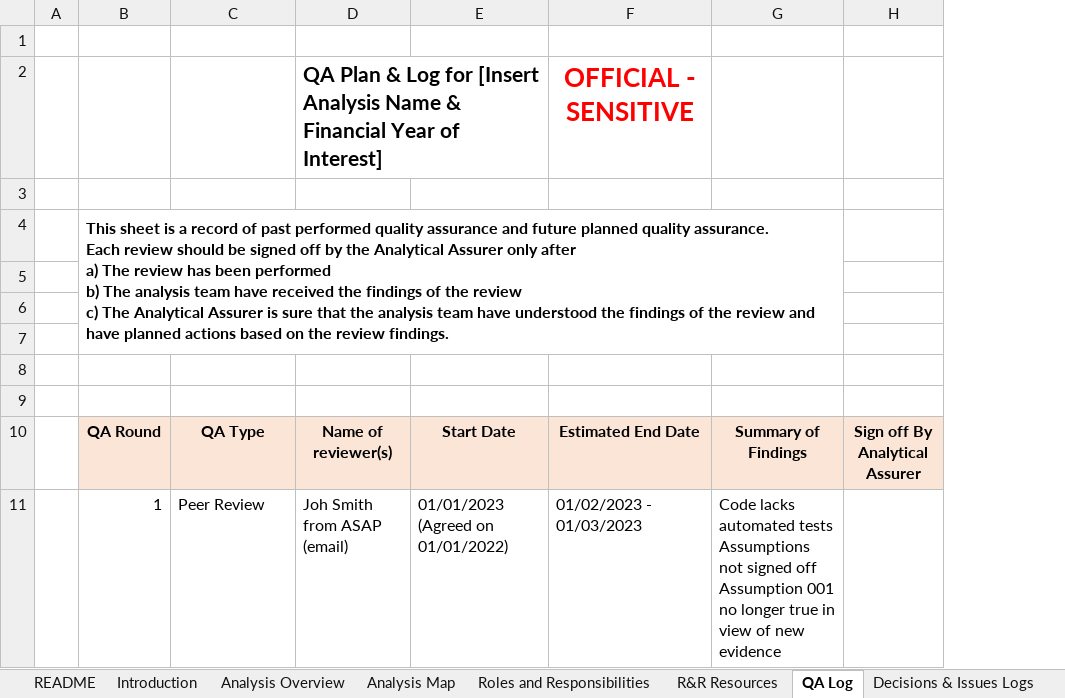
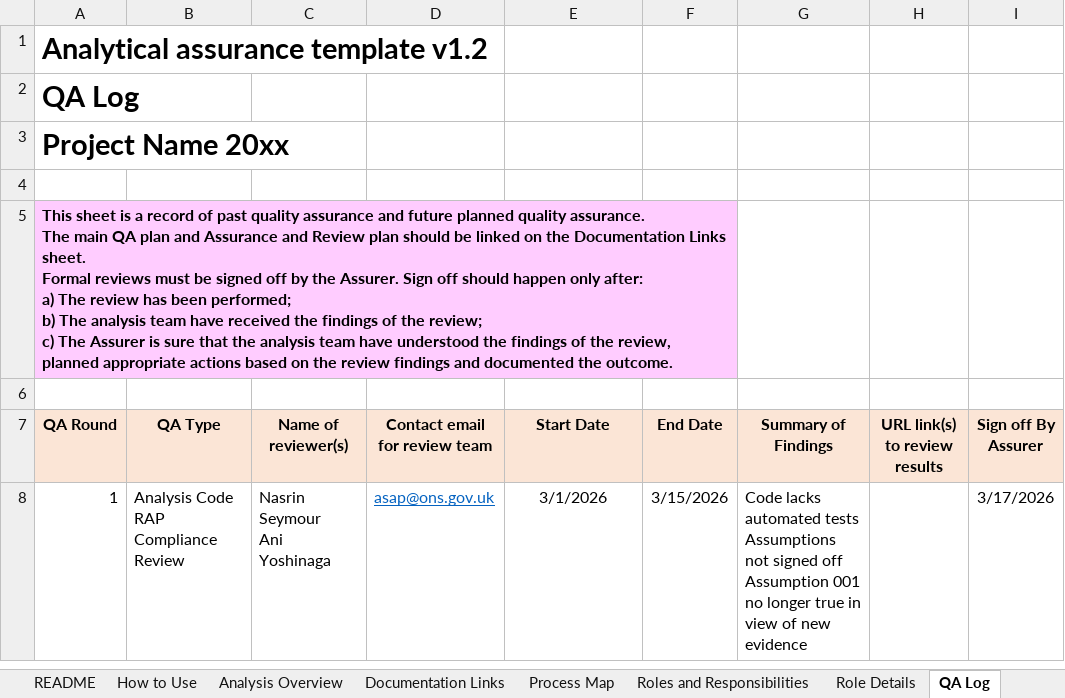
Before and after one commit to best-practice-and-impact/analysis_project_documentation, an Excel workbook: assumptions_and_decision_log_template.xlsx, sheet QA Log, drawn as a sheet; values as stored, in another font and other column widths than the file's, no borders; removed rows and columns are numbered as before the commit, all else as after; ↵ is a line break in a cell; the diff names each change by its address in the sheet, - before the commit and + after, or states it on an @@ line.

```diff
--- a/assumptions_and_decision_log_template.xlsx (sheet QA Log)
+++ b/assumptions_and_decision_log_template.xlsx (sheet QA Log)
-sheet tab: Introduction
+sheet tab: How to Use
-sheet tab: Analysis Map
+sheet tab: Process Map
-sheet tab: R&R Resources
+sheet tab: Role Details
+sheet tab: Documentation Links
-column A, empty
+column D (Contact email for review team), row 8: asap@ons.gov.uk
-column F (Estimated End Date), row 11: 01/02/2023 - 01/03/2023
+column F (End Date), row 8: 3/15/2026
-column H (Sign off By Analytical Assurer), empty
+column H (URL link(s) to review results), empty
+column I (Sign off By Assurer), row 8: 3/17/2026
+row 1: Analytical assurance template v1.2
+row 2: QA Log
+row 3: Project Name 20xx
-row 2:  |  |  | QA Plan & Log for [Insert Analysis Name & Financial Year of Interest] |  | OFFICIAL - SENSITIVE
-row 3: (empty)
-A5 (QA Round): …of past performed quality assurance and future planned quality assurance. ↵ Each review should be signed off by the Analytical Assurer only after ↵ a) The review has been performed ↵ b) The analysis team have received the findings of the review ↵ c) The Analytical Assurer is sure that the analysis team have understood the findings of the review and have planned actions based on the review findings.
+A5 (QA Round): …of past quality assurance and future planned quality assurance. ↵ The main QA plan and Assurance and Review plan should be linked on the Documentation Links sheet. ↵ Formal reviews must be signed off by the Assurer. Sign off should happen only after: ↵ a) The review has been performed; ↵ b) The analysis team have received the findings of the review; ↵ c) The Assurer is sure that the analysis team have understood the findings of the review, planned appropriate actions based on the review findings and documented the outcome.
-A5:C5 fill: none
+A5:C5 fill: #FFCCFF
-B4:G7 merged
+A5:F5 merged
-E5 fill: none
+E5 fill: #FFCCFF
-row 5: (empty)
-row 6: (empty)
-row 7: (empty)
-row 8: (empty)
-B8 (QA Type): Peer Review
+B8 (QA Type): Analysis Code RAP Compliance Review
-C8 (Name of reviewer(s)): Joh Smith from ASAP (email)
+C8 (Name of reviewer(s)): Nasrin Seymour ↵ Ani Yoshinaga
-E8 (Start Date): 01/01/2023 (Agreed on 01/01/2022)
+E8 (Start Date): 3/1/2026
-E8 alignment: left
+E8 alignment: center
```
Also changed, not shown: sheet Role Details, sheet ranges, sheet Decision Log, sheet How to Use, sheet Roles and Responsibilities, sheet Analysis Overview, 3 more sheets, other sheet tabs, charts or pictures, docs/assumptions_and_decision_log_template.xlsx, 18 other files.
